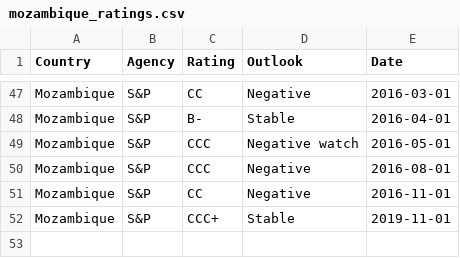
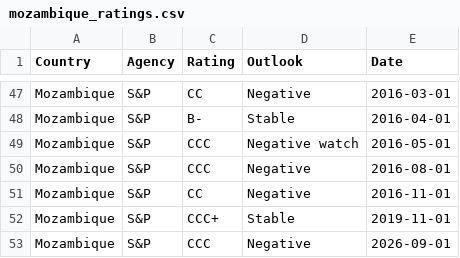
Before and after one commit to Mandamundi/mm-sci, a CSV file: agencies/mozambique_ratings.csv, drawn as a sheet; only a part is shown, gaps mark what is left out.

```diff
--- a/agencies/mozambique_ratings.csv
+++ b/agencies/mozambique_ratings.csv
@@ -52 +52,2 @@ Mozambique,S&P,CC,Negative,2016-11-01
 Mozambique,S&P,CCC+,Stable,2019-11-01
+Mozambique,S&P,CCC,Negative,2026-09-01
```
Also changed, not shown: agencies/bulgaria_ratings.csv, agencies/chile_ratings.csv, 28 other files.
